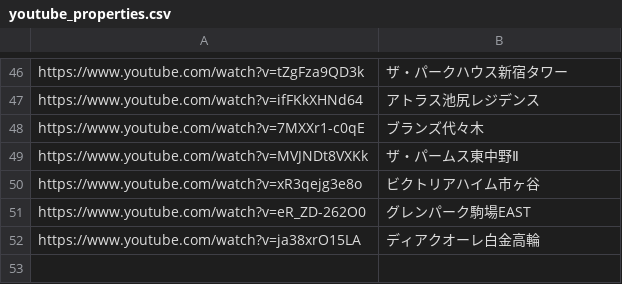
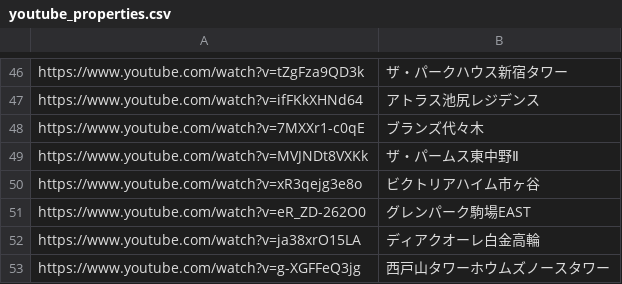
Before and after one commit to officialyunox07-hub/clover-scraping, a CSV file: youtube_properties.csv, drawn as a sheet; only a part is shown, gaps mark what is left out.

Commit message:
Update youtube_properties.csv

```diff
--- a/youtube_properties.csv
+++ b/youtube_properties.csv
@@ -52 +52,2 @@ https://www.youtube.com/watch?v=eR_ZD-262O0,グレンパーク駒場EAST
 https://www.youtube.com/watch?v=ja38xrO15LA,ディアクオーレ白金高輪
+https://www.youtube.com/watch?v=g-XGFFeQ3jg,西戸山タワーホウムズノースタワー
```
